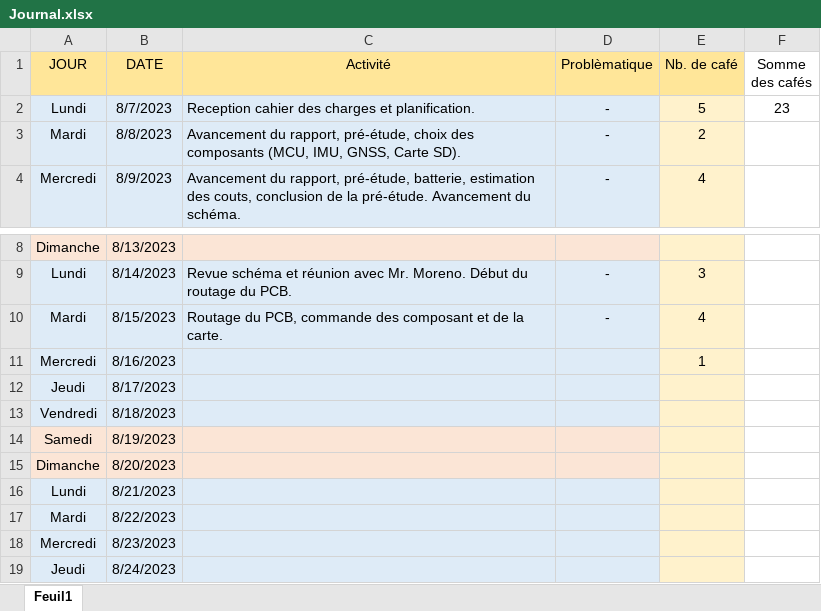
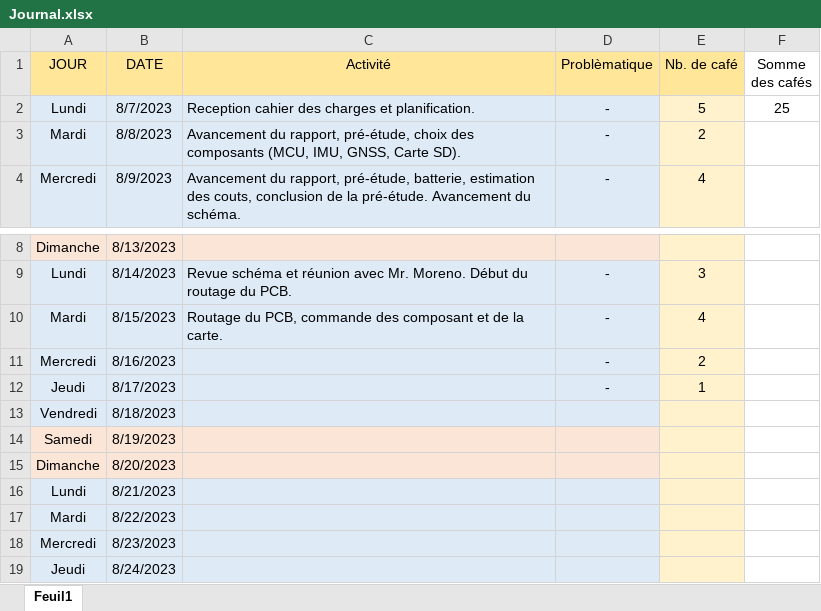
Before and after one commit to Ali-Z0/1924B_Miniaturized-Flight-Recorder, an Excel workbook: doc/journal/Journal.xlsx, sheet Feuil1, drawn as a sheet; only a part is shown, gaps mark what is left out; values as stored, in another font and other column widths than the file's, no borders; the diff names each change by its address in the sheet, - before the commit and + after, or states it on an @@ line.

```diff
--- a/doc/journal/Journal.xlsx (sheet Feuil1)
+++ b/doc/journal/Journal.xlsx (sheet Feuil1)
-F2 (Somme des cafés): 23
+F2 (Somme des cafés): 25
-D11:D12 (Problèmatique): (empty)
+D11:D12 (Problèmatique): -
-E11 (Nb. de café): 1
+E11 (Nb. de café): 2
-E12 (Nb. de café): (empty)
+E12 (Nb. de café): 1
```
Also changed, not shown: 14 other files.
